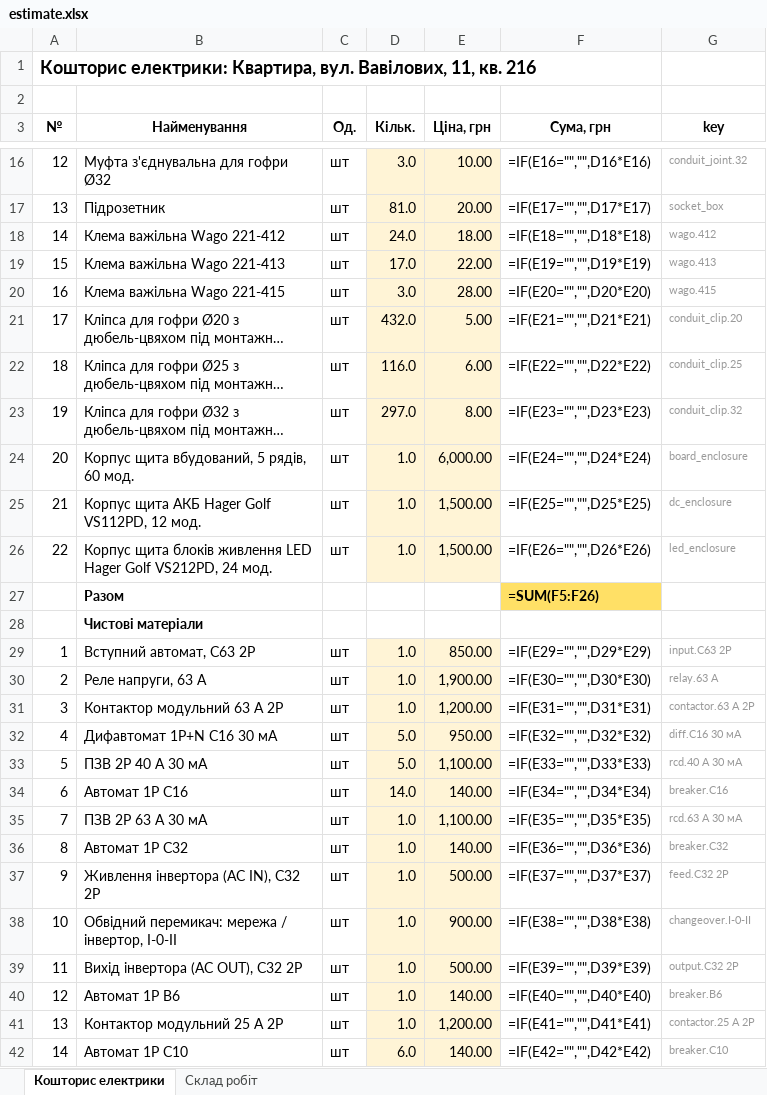
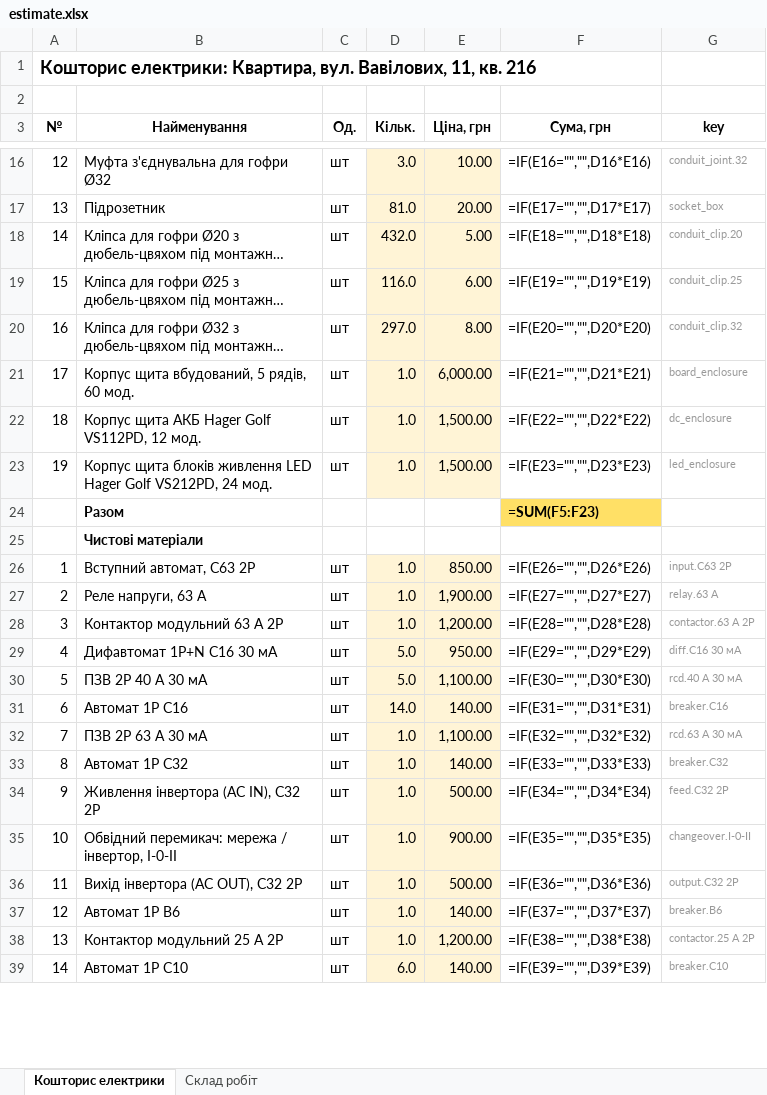
Before and after one commit to Coder801/floorplan-engine, an Excel workbook: projects/vavilovykh-11-216/out/estimate.xlsx, sheet Кошторис електрики, drawn as a sheet; only a part is shown, gaps mark what is left out; long unchanged cells end in …; values as stored, in another font and other column widths than the file's, no borders; formulas without a stored value are shown as written; removed rows and columns are numbered as before the commit, all else as after; the diff covers the shown part only; the diff names each change by its address in the sheet, - before the commit and + after, or states it on an @@ line.

```diff
--- a/projects/vavilovykh-11-216/out/estimate.xlsx (sheet Кошторис електрики)
+++ b/projects/vavilovykh-11-216/out/estimate.xlsx (sheet Кошторис електрики)
-row 18: 14 | Клема важільна Wago 221-412 | шт | 24.0 | 18.00 | =IF(E18="","",D18*E18) | wago.412
-row 19: 15 | Клема важільна Wago 221-413 | шт | 17.0 | 22.00 | =IF(E19="","",D19*E19) | wago.413
-row 20: 16 | Клема важільна Wago 221-415 | шт | 3.0 | 28.00 | =IF(E20="","",D20*E20) | wago.415
-A18 (№): 17
+A18 (№): 14
-F18 (Сума, грн): =IF(E21="","",D21*E21)
+F18 (Сума, грн): =IF(E18="","",D18*E18)
-A19 (№): 18
+A19 (№): 15
-F19 (Сума, грн): =IF(E22="","",D22*E22)
+F19 (Сума, грн): =IF(E19="","",D19*E19)
-A20 (№): 19
+A20 (№): 16
-F20 (Сума, грн): =IF(E23="","",D23*E23)
+F20 (Сума, грн): =IF(E20="","",D20*E20)
-A21 (№): 20
+A21 (№): 17
-F21 (Сума, грн): =IF(E24="","",D24*E24)
+F21 (Сума, грн): =IF(E21="","",D21*E21)
-A22 (№): 21
+A22 (№): 18
-F22 (Сума, грн): =IF(E25="","",D25*E25)
+F22 (Сума, грн): =IF(E22="","",D22*E22)
-A23 (№): 22
+A23 (№): 19
-F23 (Сума, грн): =IF(E26="","",D26*E26)
+F23 (Сума, грн): =IF(E23="","",D23*E23)
-F24 (Сума, грн): =SUM(F5:F26)
+F24 (Сума, грн): =SUM(F5:F23)
-F26 (Сума, грн): =IF(E29="","",D29*E29)
+F26 (Сума, грн): =IF(E26="","",D26*E26)
-F27 (Сума, грн): =IF(E30="","",D30*E30)
+F27 (Сума, грн): =IF(E27="","",D27*E27)
-F28 (Сума, грн): =IF(E31="","",D31*E31)
+F28 (Сума, грн): =IF(E28="","",D28*E28)
-F29 (Сума, грн): =IF(E32="","",D32*E32)
+F29 (Сума, грн): =IF(E29="","",D29*E29)
-F30 (Сума, грн): =IF(E33="","",D33*E33)
+F30 (Сума, грн): =IF(E30="","",D30*E30)
-F31 (Сума, грн): =IF(E34="","",D34*E34)
+F31 (Сума, грн): =IF(E31="","",D31*E31)
-F32 (Сума, грн): =IF(E35="","",D35*E35)
+F32 (Сума, грн): =IF(E32="","",D32*E32)
-F33 (Сума, грн): =IF(E36="","",D36*E36)
+F33 (Сума, грн): =IF(E33="","",D33*E33)
-F34 (Сума, грн): =IF(E37="","",D37*E37)
+F34 (Сума, грн): =IF(E34="","",D34*E34)
-F35 (Сума, грн): =IF(E38="","",D38*E38)
+F35 (Сума, грн): =IF(E35="","",D35*E35)
-F36 (Сума, грн): =IF(E39="","",D39*E39)
+F36 (Сума, грн): =IF(E36="","",D36*E36)
-F37 (Сума, грн): =IF(E40="","",D40*E40)
+F37 (Сума, грн): =IF(E37="","",D37*E37)
-F38 (Сума, грн): =IF(E41="","",D41*E41)
+F38 (Сума, грн): =IF(E38="","",D38*E38)
-F39 (Сума, грн): =IF(E42="","",D42*E42)
+F39 (Сума, грн): =IF(E39="","",D39*E39)
```
Also changed, not shown: 39 edited cells elsewhere in this sheet, sheet Склад робіт, projects/nahirna-16/out/estimate.xlsx, projects/nahirna-16/out/plumbing-estimate.xlsx, 10 other files.
